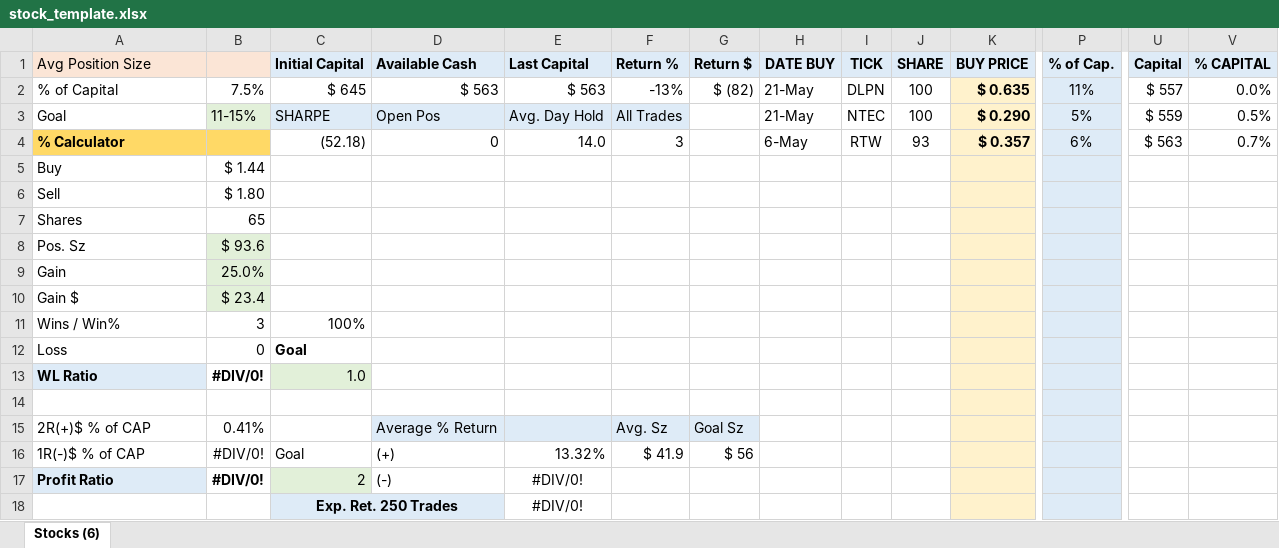
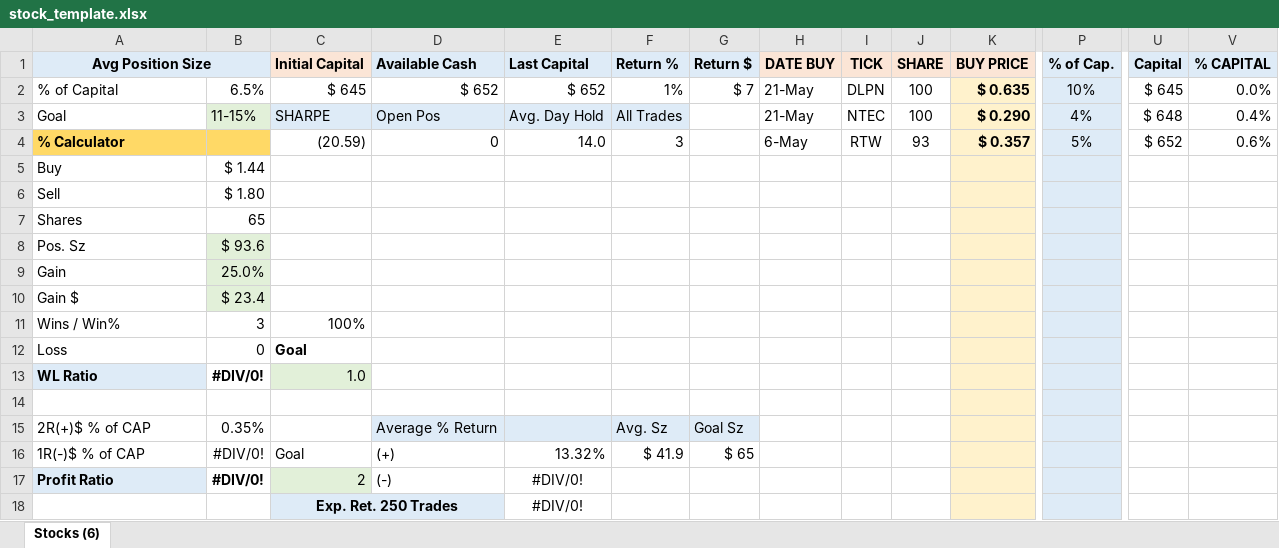
Before and after one commit to danielenriquez59/stock_template, an Excel workbook: stock_template.xlsx, sheet Stocks (6), drawn as a sheet; only a part is shown, gaps mark what is left out; values as stored, in another font and other column widths than the file's, no borders; charts and pictures and conditional formats and table styles not drawn; the diff covers the shown part only; the diff names each change by its address in the sheet, - before the commit and + after, or states it on an @@ line.

Commit message:
v1.5
Made visual updates and cell reference fixes

```diff
--- a/stock_template.xlsx (sheet Stocks (6))
+++ b/stock_template.xlsx (sheet Stocks (6))
-A1:B1 fill: #FBE5D6
+A1:B1 fill: #DEEBF7
@@ A1 bold: off → on, alignment: left → center @@
+A1:B1 merged
-C1 fill: #DEEBF7
+C1 fill: #FBE5D6
-H1:K1 fill: #DEEBF7
+H1:K1 fill: #FBE5D6
-B2: 7.5%
+B2: 6.5%
-D2 (Available Cash): $ 563
+D2 (Available Cash): $ 652
-E2 (Last Capital): $ 563
+E2 (Last Capital): $ 652
-F2 (Return %): -13%
+F2 (Return %): 1%
-G2 (Return $): $ (82)
+G2 (Return $): $ 7
-P2 (% of Cap.): 11%
+P2 (% of Cap.): 10%
-U2 (Capital): $ 557
+U2 (Capital): $ 645
-P3 (% of Cap.): 5%
+P3 (% of Cap.): 4%
-U3 (Capital): $ 559
+U3 (Capital): $ 648
-V3 (% CAPITAL): 0.5%
+V3 (% CAPITAL): 0.4%
-C4 (Initial Capital): (52.18)
+C4 (Initial Capital): (20.59)
-P4 (% of Cap.): 6%
+P4 (% of Cap.): 5%
-U4 (Capital): $ 563
+U4 (Capital): $ 652
-V4 (% CAPITAL): 0.7%
+V4 (% CAPITAL): 0.6%
-B15: 0.41%
+B15: 0.35%
-G16 (Return $): $ 56
+G16 (Return $): $ 65
```
Also changed, not shown: cell formats elsewhere in this sheet, charts or pictures.
